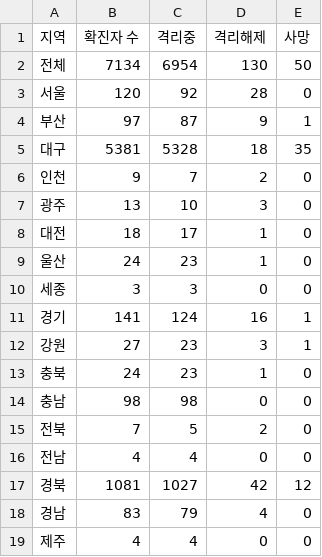
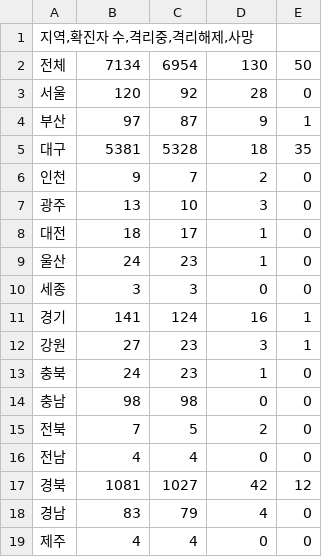
Before and after one commit to yeonbeenkim/HelpCorona, a CSV file: data/corona_statistics_csv.csv, drawn as a sheet; removed rows and columns are numbered as before the commit, all else as after; the diff names each change by its address in the sheet, - before the commit and + after, or states it on an @@ line.

Commit message:
Update corona_statistics_csv.csv

```diff
--- a/data/corona_statistics_csv.csv
+++ b/data/corona_statistics_csv.csv
-row 1: 지역 | 확진자 수 | 격리중 | 격리해제 | 사망
+row 1: 지역,확진자 수,격리중,격리해제,사망
```
